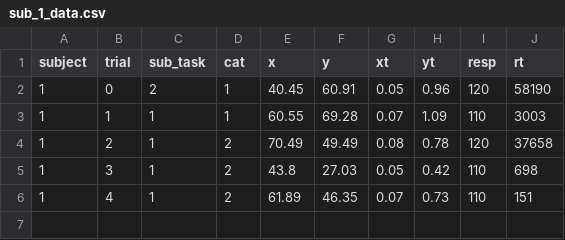
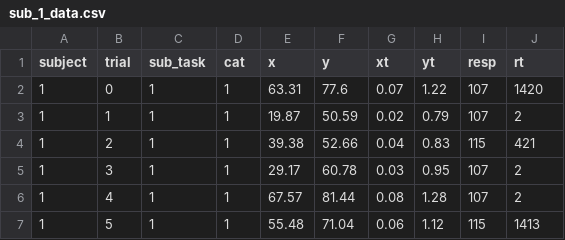
Before and after one commit to crossley/mq_honours_2024, a CSV file: cat_learn_switch_motor_plan/data/sub_1_data.csv, drawn as a sheet.

```diff
--- a/cat_learn_switch_motor_plan/data/sub_1_data.csv
+++ b/cat_learn_switch_motor_plan/data/sub_1_data.csv
@@ -1,6 +1,7 @@
 subject,trial,sub_task,cat,x,y,xt,yt,resp,rt
-1,0,2,1,40.45,60.91,0.05,0.96,120,58190
-1,1,1,1,60.55,69.28,0.07,1.09,110,3003
-1,2,1,2,70.49,49.49,0.08,0.78,120,37658
-1,3,1,2,43.8,27.03,0.05,0.42,110,698
-1,4,1,2,61.89,46.35,0.07,0.73,110,151
+1,0,1,1,63.31,77.6,0.07,1.22,107,1420
+1,1,1,1,19.87,50.59,0.02,0.79,107,2
+1,2,1,1,39.38,52.66,0.04,0.83,115,421
+1,3,1,1,29.17,60.78,0.03,0.95,107,2
+1,4,1,1,67.57,81.44,0.08,1.28,107,2
+1,5,1,1,55.48,71.04,0.06,1.12,115,1413
```
Also changed, not shown: 9 other files.
